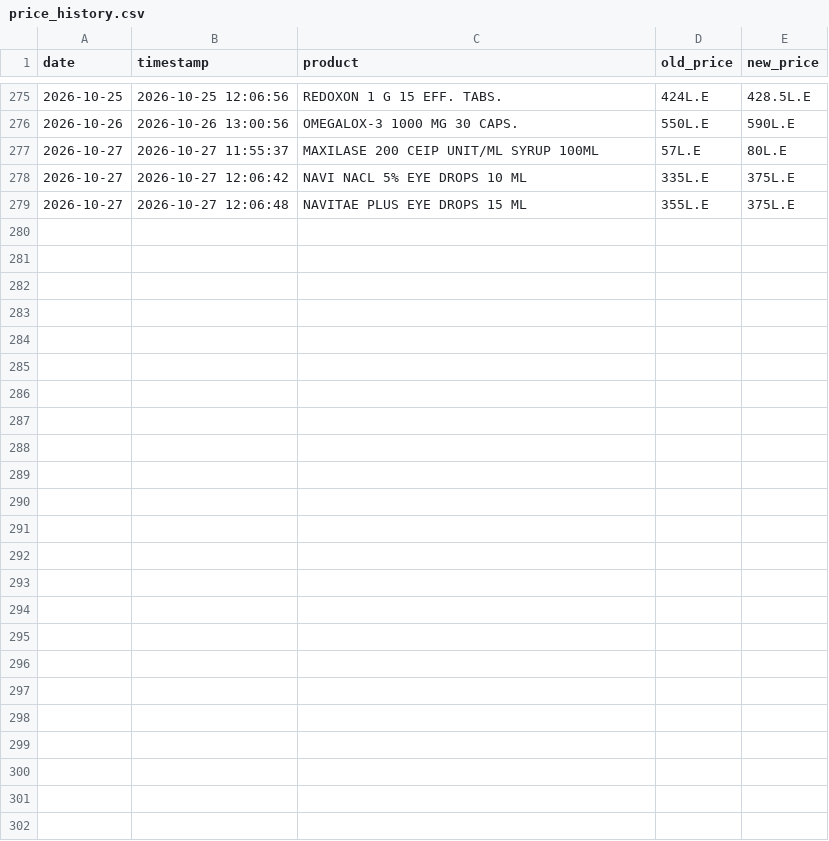
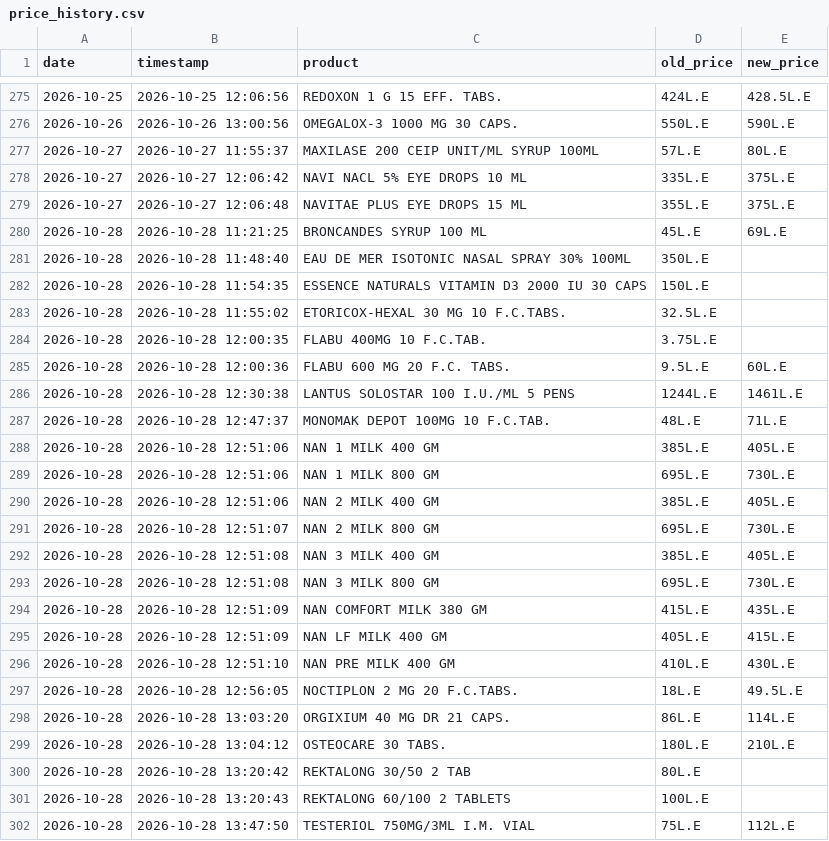
Before and after one commit to abdelmaksoud-ph/EgyptMeds, a CSV file: eg_drugs_data/price_history.csv, drawn as a sheet; only a part is shown, gaps mark what is left out.

```diff
--- a/eg_drugs_data/price_history.csv
+++ b/eg_drugs_data/price_history.csv
@@ -279 +279,24 @@
 2026-10-27,2026-10-27 12:06:48,NAVITAE PLUS EYE DROPS 15 ML,355L.E,375L.E
+2026-10-28,2026-10-28 11:21:25,BRONCANDES SYRUP 100 ML,45L.E,69L.E
+2026-10-28,2026-10-28 11:48:40,EAU DE MER ISOTONIC NASAL SPRAY 30% 100ML,350L.E,
+2026-10-28,2026-10-28 11:54:35,ESSENCE NATURALS VITAMIN D3 2000 IU 30 CAPS,150L.E,
+2026-10-28,2026-10-28 11:55:02,ETORICOX-HEXAL 30 MG 10 F.C.TABS.,32.5L.E,
+2026-10-28,2026-10-28 12:00:35,FLABU 400MG 10 F.C.TAB.,3.75L.E,
+2026-10-28,2026-10-28 12:00:36,FLABU 600 MG 20 F.C. TABS.,9.5L.E,60L.E
+2026-10-28,2026-10-28 12:30:38,LANTUS SOLOSTAR 100 I.U./ML 5 PENS,1244L.E,1461L.E
+2026-10-28,2026-10-28 12:47:37,MONOMAK DEPOT 100MG 10 F.C.TAB.,48L.E,71L.E
+2026-10-28,2026-10-28 12:51:06,NAN 1 MILK 400 GM,385L.E,405L.E
+2026-10-28,2026-10-28 12:51:06,NAN 1 MILK 800 GM,695L.E,730L.E
+2026-10-28,2026-10-28 12:51:06,NAN 2 MILK 400 GM,385L.E,405L.E
+2026-10-28,2026-10-28 12:51:07,NAN 2 MILK 800 GM,695L.E,730L.E
+2026-10-28,2026-10-28 12:51:08,NAN 3 MILK 400 GM,385L.E,405L.E
+2026-10-28,2026-10-28 12:51:08,NAN 3 MILK 800 GM,695L.E,730L.E
+2026-10-28,2026-10-28 12:51:09,NAN COMFORT MILK 380 GM,415L.E,435L.E
+2026-10-28,2026-10-28 12:51:09,NAN LF MILK 400 GM,405L.E,415L.E
+2026-10-28,2026-10-28 12:51:10,NAN PRE MILK 400 GM,410L.E,430L.E
+2026-10-28,2026-10-28 12:56:05,NOCTIPLON 2 MG 20 F.C.TABS.,18L.E,49.5L.E
+2026-10-28,2026-10-28 13:03:20,ORGIXIUM 40 MG DR 21 CAPS.,86L.E,114L.E
+2026-10-28,2026-10-28 13:04:12,OSTEOCARE 30 TABS.,180L.E,210L.E
+2026-10-28,2026-10-28 13:20:42,REKTALONG 30/50 2 TAB,80L.E,
+2026-10-28,2026-10-28 13:20:43,REKTALONG 60/100 2 TABLETS,100L.E,
+2026-10-28,2026-10-28 13:47:50,TESTERIOL 750MG/3ML I.M. VIAL,75L.E,112L.E
```
Also changed, not shown: eg_drugs_data/new_products.csv, 4 other files.
